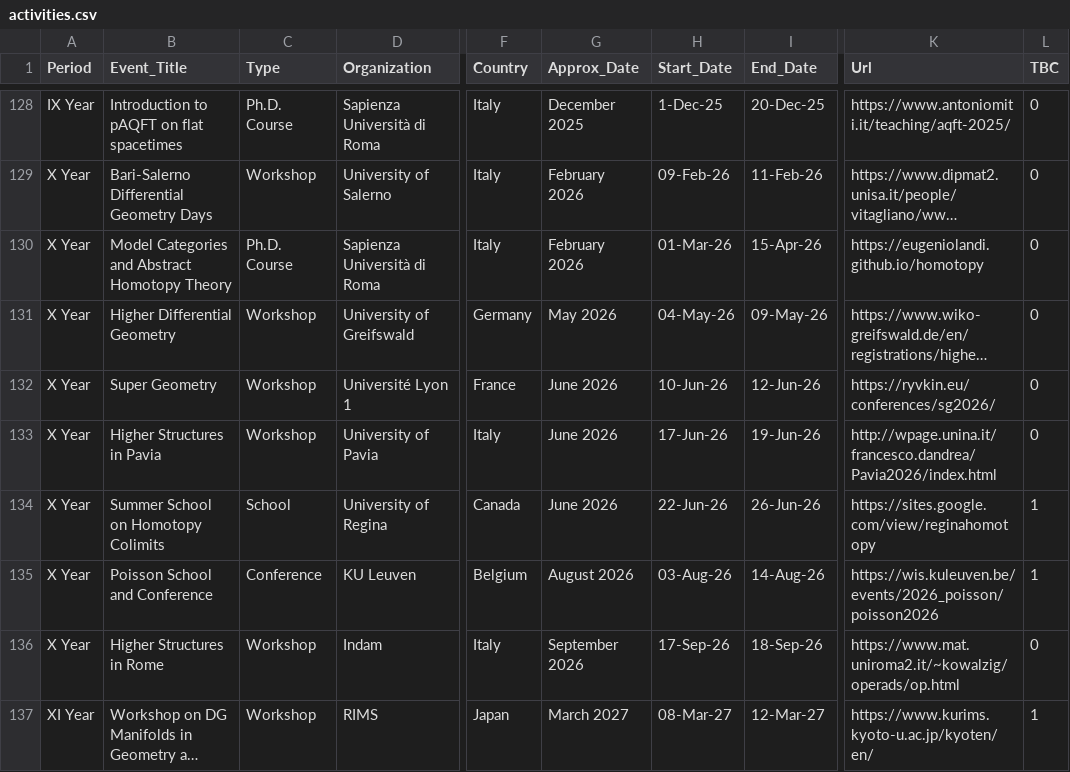
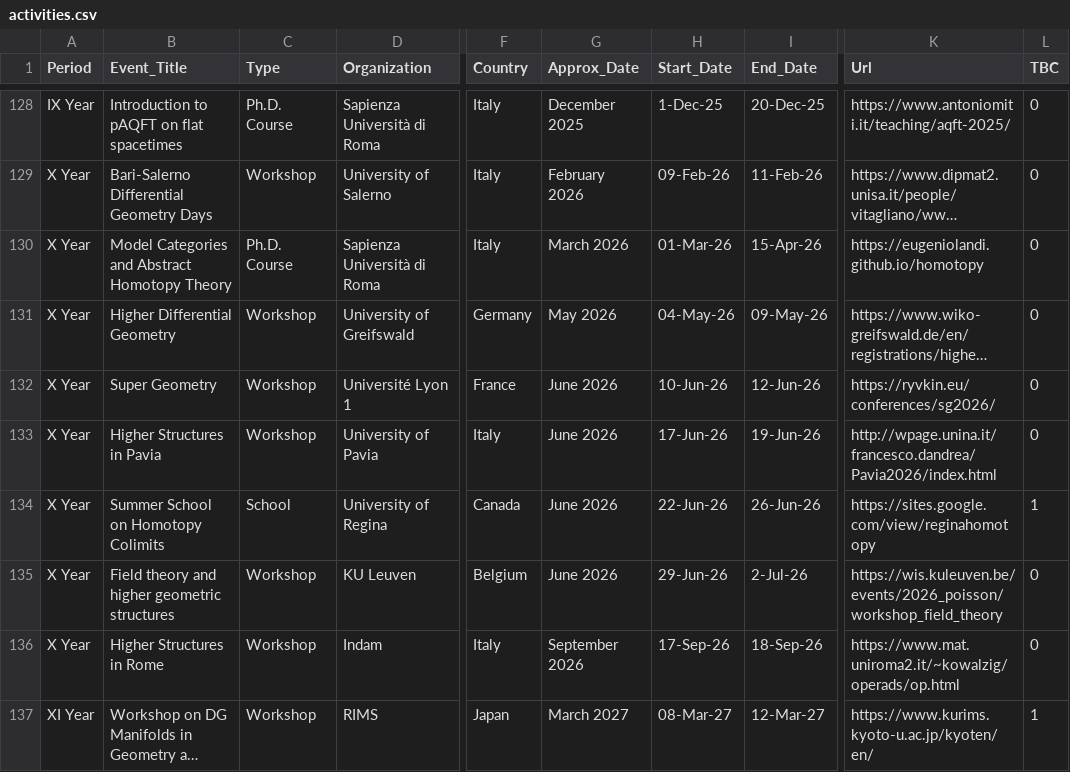
Before and after one commit to MasterToninus/MasterToninus.github.io, a CSV file: data/activities.csv, drawn as a sheet; only a part is shown, gaps mark what is left out; long unchanged cells end in …; the diff names each change by its address in the sheet, - before the commit and + after, or states it on an @@ line.

Commit message:
Activities Corrections.

```diff
--- a/data/activities.csv
+++ b/data/activities.csv
-G130 (Approx_Date): February 2026
+G130 (Approx_Date): March 2026
-B135 (Event_Title): Poisson School and Conference
+B135 (Event_Title): Field theory and higher geometric structures
-C135 (Type): Conference
+C135 (Type): Workshop
-G135 (Approx_Date): August 2026
+G135 (Approx_Date): June 2026
-H135 (Start_Date): 03-Aug-26
+H135 (Start_Date): 29-Jun-26
-I135 (End_Date): 14-Aug-26
+I135 (End_Date): 2-Jul-26
-K135 (Url): https://wis.kuleuven.be/events/2026_poisson/poisson2026
+K135 (Url): https://wis.kuleuven.be/events/2026_poisson/workshop_field_theory
-L135 (TBC): 1
+L135 (TBC): 0
```
